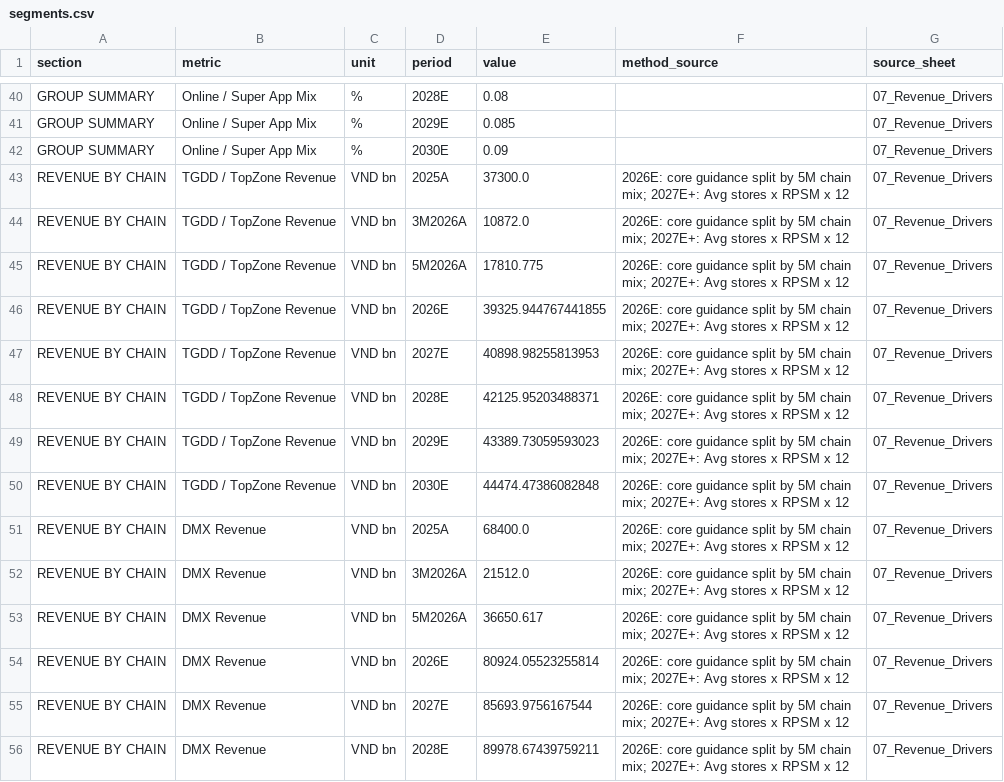
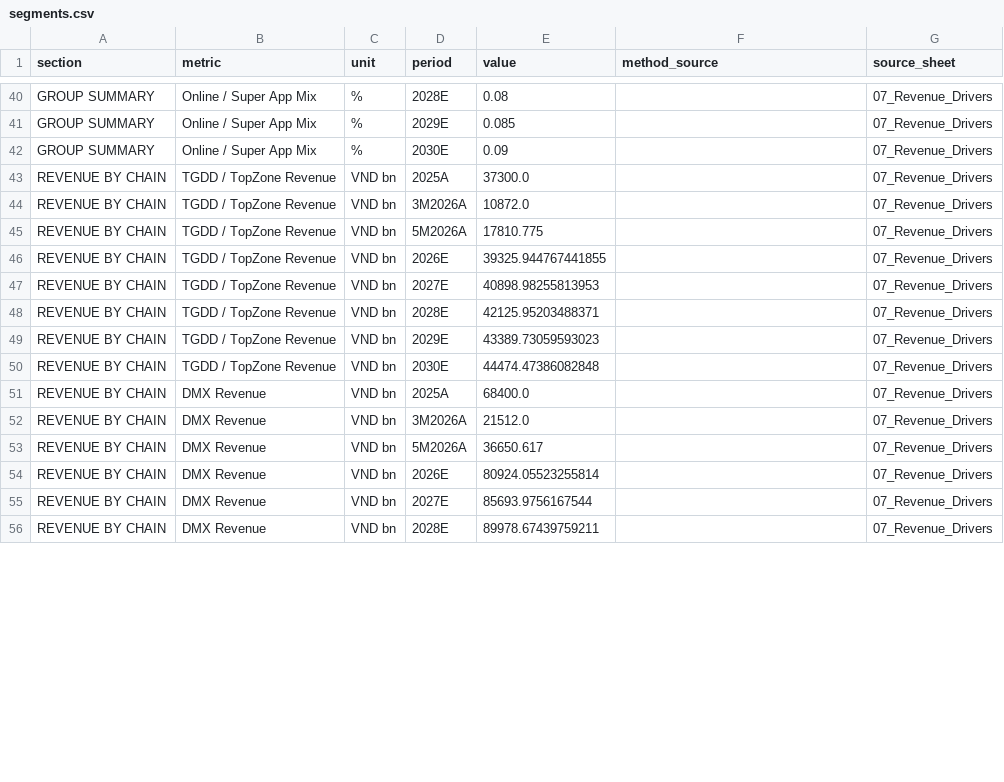
Before and after one commit to hoangnghiale238/mwg-equity-research, a CSV file: data/segments.csv, drawn as a sheet; only a part is shown, gaps mark what is left out; the diff covers the shown part only.

```diff
--- a/data/segments.csv
+++ b/data/segments.csv
@@ -42,15 +42,15 @@ GROUP SUMMARY,Online / Super App Mix,%,2029E,0.085,,07_Revenue_Drivers
 GROUP SUMMARY,Online / Super App Mix,%,2030E,0.09,,07_Revenue_Drivers
-REVENUE BY CHAIN,TGDD / TopZone Revenue,VND bn,2025A,37300.0,2026E: core guidance split by 5M chain mix; 2027E+: Avg stores x RPSM x 12,07_Revenue_Drivers
-REVENUE BY CHAIN,TGDD / TopZone Revenue,VND bn,3M2026A,10872.0,2026E: core guidance split by 5M chain mix; 2027E+: Avg stores x RPSM x 12,07_Revenue_Drivers
-REVENUE BY CHAIN,TGDD / TopZone Revenue,VND bn,5M2026A,17810.775,2026E: core guidance split by 5M chain mix; 2027E+: Avg stores x RPSM x 12,07_Revenue_Drivers
-REVENUE BY CHAIN,TGDD / TopZone Revenue,VND bn,2026E,39325.944767441855,2026E: core guidance split by 5M chain mix; 2027E+: Avg stores x RPSM x 12,07_Revenue_Drivers
-REVENUE BY CHAIN,TGDD / TopZone Revenue,VND bn,2027E,40898.98255813953,2026E: core guidance split by 5M chain mix; 2027E+: Avg stores x RPSM x 12,07_Revenue_Drivers
-REVENUE BY CHAIN,TGDD / TopZone Revenue,VND bn,2028E,42125.95203488371,2026E: core guidance split by 5M chain mix; 2027E+: Avg stores x RPSM x 12,07_Revenue_Drivers
-REVENUE BY CHAIN,TGDD / TopZone Revenue,VND bn,2029E,43389.73059593023,2026E: core guidance split by 5M chain mix; 2027E+: Avg stores x RPSM x 12,07_Revenue_Drivers
-REVENUE BY CHAIN,TGDD / TopZone Revenue,VND bn,2030E,44474.47386082848,2026E: core guidance split by 5M chain mix; 2027E+: Avg stores x RPSM x 12,07_Revenue_Drivers
-REVENUE BY CHAIN,DMX Revenue,VND bn,2025A,68400.0,2026E: core guidance split by 5M chain mix; 2027E+: Avg stores x RPSM x 12,07_Revenue_Drivers
-REVENUE BY CHAIN,DMX Revenue,VND bn,3M2026A,21512.0,2026E: core guidance split by 5M chain mix; 2027E+: Avg stores x RPSM x 12,07_Revenue_Drivers
-REVENUE BY CHAIN,DMX Revenue,VND bn,5M2026A,36650.617,2026E: core guidance split by 5M chain mix; 2027E+: Avg stores x RPSM x 12,07_Revenue_Drivers
-REVENUE BY CHAIN,DMX Revenue,VND bn,2026E,80924.05523255814,2026E: core guidance split by 5M chain mix; 2027E+: Avg stores x RPSM x 12,07_Revenue_Drivers
-REVENUE BY CHAIN,DMX Revenue,VND bn,2027E,85693.9756167544,2026E: core guidance split by 5M chain mix; 2027E+: Avg stores x RPSM x 12,07_Revenue_Drivers
-REVENUE BY CHAIN,DMX Revenue,VND bn,2028E,89978.67439759211,2026E: core guidance split by 5M chain mix; 2027E+: Avg stores x RPSM x 12,07_Revenue_Drivers
+REVENUE BY CHAIN,TGDD / TopZone Revenue,VND bn,2025A,37300.0,,07_Revenue_Drivers
+REVENUE BY CHAIN,TGDD / TopZone Revenue,VND bn,3M2026A,10872.0,,07_Revenue_Drivers
+REVENUE BY CHAIN,TGDD / TopZone Revenue,VND bn,5M2026A,17810.775,,07_Revenue_Drivers
+REVENUE BY CHAIN,TGDD / TopZone Revenue,VND bn,2026E,39325.944767441855,,07_Revenue_Drivers
+REVENUE BY CHAIN,TGDD / TopZone Revenue,VND bn,2027E,40898.98255813953,,07_Revenue_Drivers
+REVENUE BY CHAIN,TGDD / TopZone Revenue,VND bn,2028E,42125.95203488371,,07_Revenue_Drivers
+REVENUE BY CHAIN,TGDD / TopZone Revenue,VND bn,2029E,43389.73059593023,,07_Revenue_Drivers
+REVENUE BY CHAIN,TGDD / TopZone Revenue,VND bn,2030E,44474.47386082848,,07_Revenue_Drivers
+REVENUE BY CHAIN,DMX Revenue,VND bn,2025A,68400.0,,07_Revenue_Drivers
+REVENUE BY CHAIN,DMX Revenue,VND bn,3M2026A,21512.0,,07_Revenue_Drivers
+REVENUE BY CHAIN,DMX Revenue,VND bn,5M2026A,36650.617,,07_Revenue_Drivers
+REVENUE BY CHAIN,DMX Revenue,VND bn,2026E,80924.05523255814,,07_Revenue_Drivers
+REVENUE BY CHAIN,DMX Revenue,VND bn,2027E,85693.9756167544,,07_Revenue_Drivers
+REVENUE BY CHAIN,DMX Revenue,VND bn,2028E,89978.67439759211,,07_Revenue_Drivers
```
Also changed, not shown: 73 edited cells elsewhere in this file, data/04_valuation_summary.csv, data/05_fpa_variance.csv, 17 other files.
